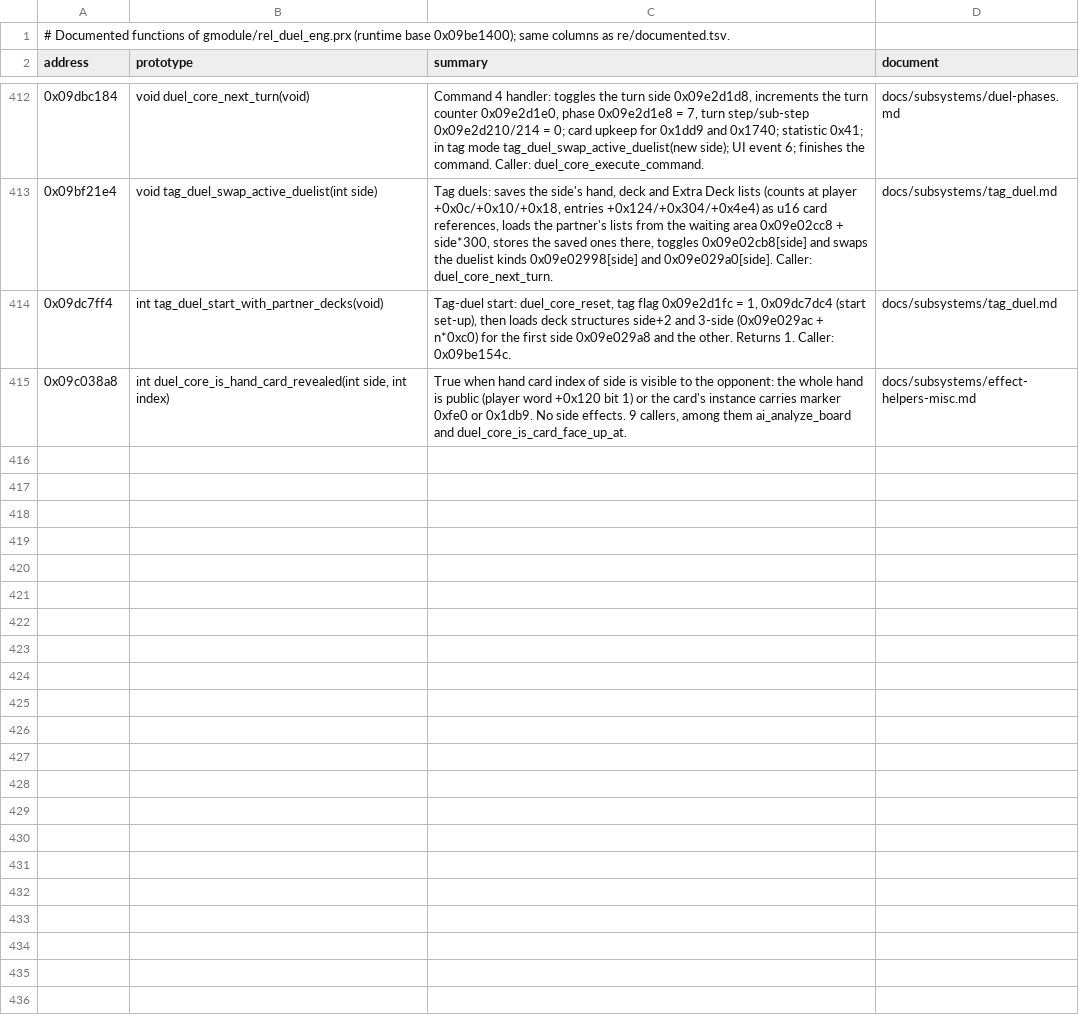
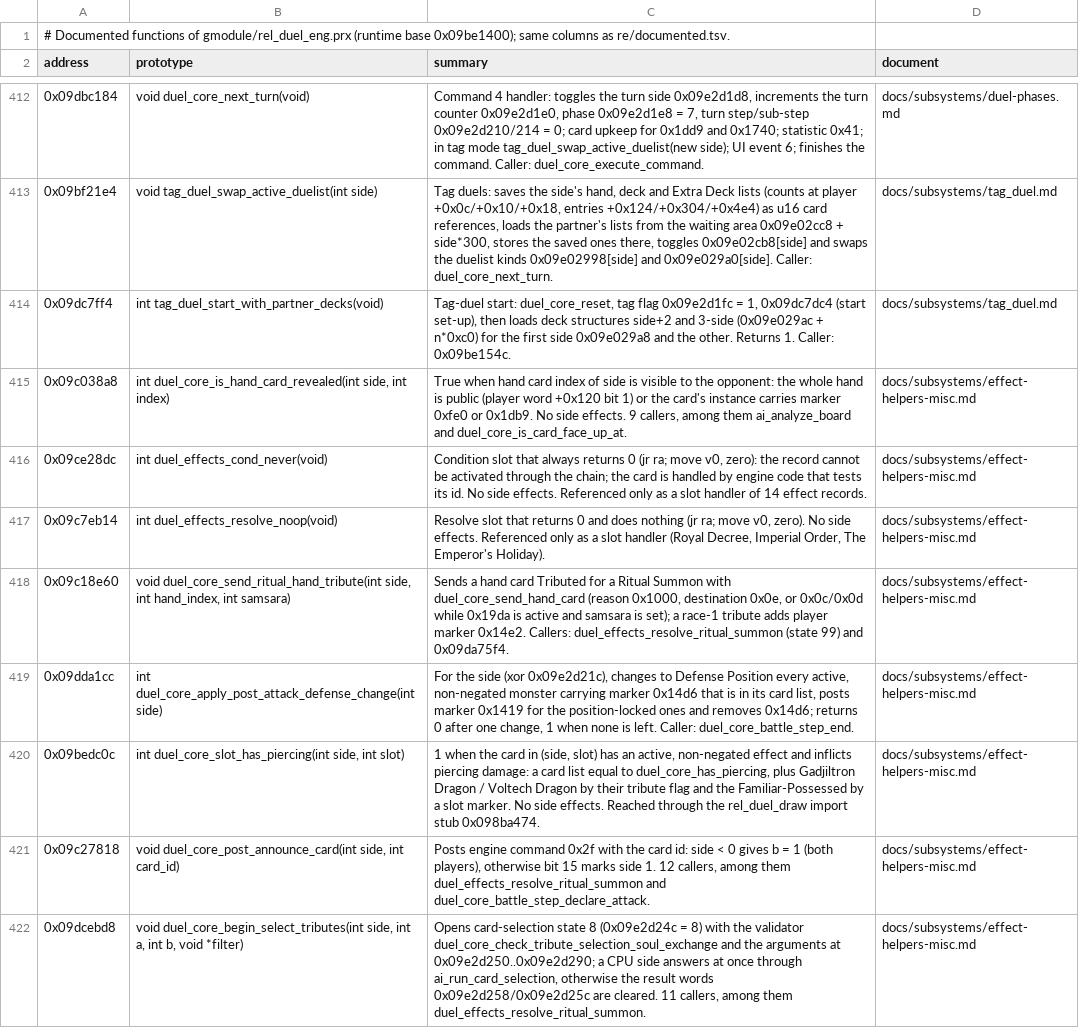
Before and after one commit to Tim-campy/ygo-gx-tagforce3-re, a TSV file: re/documented-duel_eng.tsv, drawn as a sheet; only a part is shown, gaps mark what is left out; the diff names each change by its address in the sheet, - before the commit and + after, or states it on an @@ line.

```diff
--- a/re/documented-duel_eng.tsv
+++ b/re/documented-duel_eng.tsv
+row 416: 0x09ce28dc | int duel_effects_cond_never(void) | Condition slot that always returns 0 (jr ra; move v0, zero): the record cannot be activated through the chain; the card is handled by engine code that tests its id. No side effects. Referenced only as a slot handler of 14 effect records. | docs/subsystems/effect-helpers-misc.md
+row 417: 0x09c7eb14 | int duel_effects_resolve_noop(void) | Resolve slot that returns 0 and does nothing (jr ra; move v0, zero). No side effects. Referenced only as a slot handler (Royal Decree, Imperial Order, The Emperor's Holiday). | docs/subsystems/effect-helpers-misc.md
+row 418: 0x09c18e60 | void duel_core_send_ritual_hand_tribute(int side, int hand_index, int samsara) | Sends a hand card Tributed for a Ritual Summon with duel_core_send_hand_card (reason 0x1000, destination 0x0e, or 0x0c/0x0d while 0x19da is active and samsara is set); a race-1 tribute adds player marker 0x14e2. Callers: duel_effects_resolve_ritual_summon (state 99) and 0x09da75f4. | docs/subsystems/effect-helpers-misc.md
+row 419: 0x09dda1cc | int duel_core_apply_post_attack_defense_change(int side) | For the side (xor 0x09e2d21c), changes to Defense Position every active, non-negated monster carrying marker 0x14d6 that is in its card list, posts marker 0x1419 for the position-locked ones and removes 0x14d6; returns 0 after one change, 1 when none is left. Caller: duel_core_battle_step_end. | docs/subsystems/effect-helpers-misc.md
+row 420: 0x09bedc0c | int duel_core_slot_has_piercing(int side, int slot) | 1 when the card in (side, slot) has an active, non-negated effect and inflicts piercing damage: a card list equal to duel_core_has_piercing, plus Gadjiltron Dragon / Voltech Dragon by their tribute flag and the Familiar-Possessed by a slot marker. No side effects. Reached through the rel_duel_draw import stub 0x098ba474. | docs/subsystems/effect-helpers-misc.md
+row 421: 0x09c27818 | void duel_core_post_announce_card(int side, int card_id) | Posts engine command 0x2f with the card id: side < 0 gives b = 1 (both players), otherwise bit 15 marks side 1. 12 callers, among them duel_effects_resolve_ritual_summon and duel_core_battle_step_declare_attack. | docs/subsystems/effect-helpers-misc.md
+row 422: 0x09dcebd8 | void duel_core_begin_select_tributes(int side, int a, int b, void *filter) | Opens card-selection state 8 (0x09e2d24c = 8) with the validator duel_core_check_tribute_selection_soul_exchange and the arguments at 0x09e2d250..0x09e2d290; a CPU side answers at once through ai_run_card_selection, otherwise the result words 0x09e2d258/0x09e2d25c are cleared. 11 callers, among them duel_effects_resolve_ritual_summon. | docs/subsystems/effect-helpers-misc.md
```
Also changed, not shown: re/names-duel_eng.csv, re/names-imports-duel_draw.csv, 16 other files.
